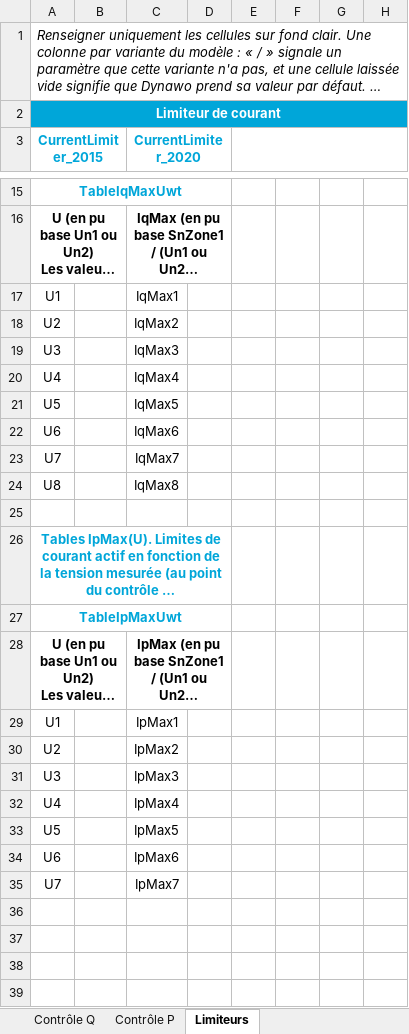
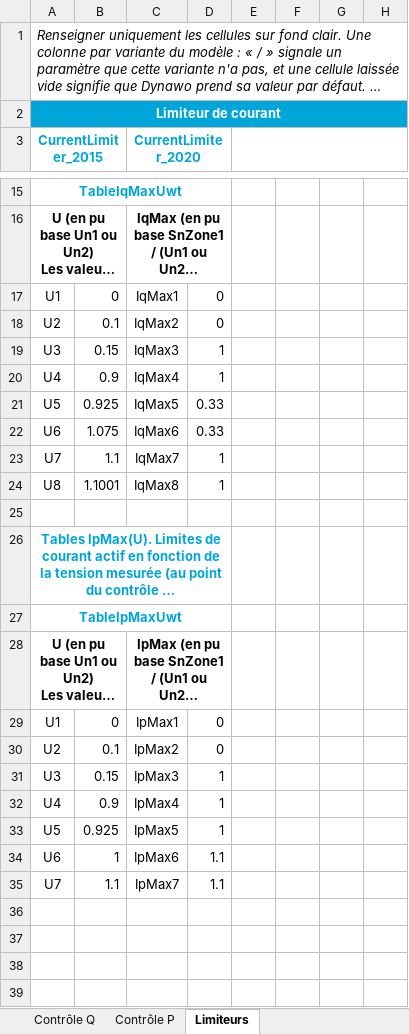
Before and after one commit to dynawo/dyn-grid-compliance-verification, an Excel workbook: examples/Performance/SingleAux/IECB2020/Excel/Producer.xlsx, sheet Limiteurs, drawn as a sheet; only a part is shown, gaps mark what is left out; long unchanged cells end in …; values as stored, in another font and other column widths than the file's, no borders; the diff names each change by its address in the sheet, - before the commit and + after, or states it on an @@ line.

Commit message:
fix(examples): spell out the current-limit tables of the IEC examples

```diff
--- a/examples/Performance/SingleAux/IECB2020/Excel/Producer.xlsx (sheet Limiteurs)
+++ b/examples/Performance/SingleAux/IECB2020/Excel/Producer.xlsx (sheet Limiteurs)
-B17: (empty)
+B17: 0
-D17:D18: (empty)
+D17:D18: 0
-B18: (empty)
+B18: 0.1
-B19: (empty)
+B19: 0.15
-D19:D20: (empty)
+D19:D20: 1
-B20: (empty)
+B20: 0.9
-B21: (empty)
+B21: 0.925
-D21:D22: (empty)
+D21:D22: 0.33
-B22: (empty)
+B22: 1.075
-B23: (empty)
+B23: 1.1
-D23:D24: (empty)
+D23:D24: 1
-B24: (empty)
+B24: 1.1001
-B29: (empty)
+B29: 0
-D29:D30: (empty)
+D29:D30: 0
-B30: (empty)
+B30: 0.1
-B31: (empty)
+B31: 0.15
-D31:D33: (empty)
+D31:D33: 1
-B32: (empty)
+B32: 0.9
-B33: (empty)
+B33: 0.925
-B34: (empty)
+B34: 1
-D34:D35: (empty)
+D34:D35: 1.1
-B35: (empty)
+B35: 1.1
```
Also changed, not shown: examples/Model/Wind/IECA2020/Excel/Producer.xlsx, examples/Model/Wind/IECA2020WithProtections/Excel/Producer.xlsx, 34 other files.
